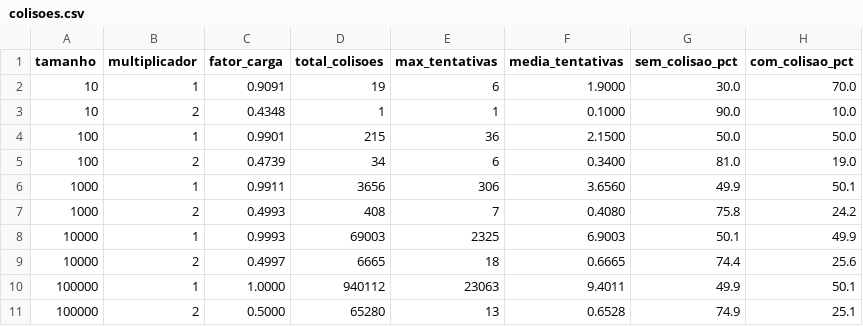
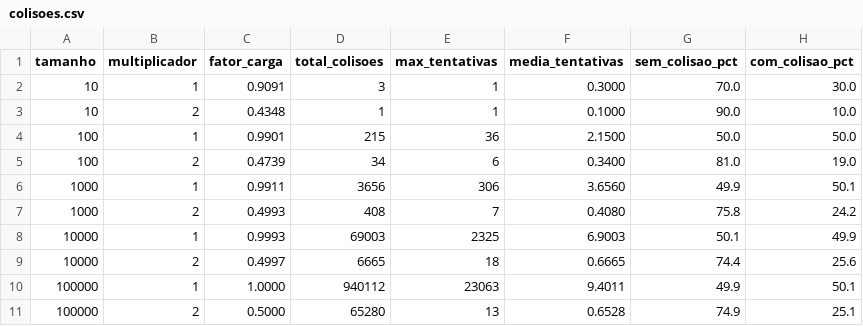
Before and after one commit to Bensadon/PyC-Compare, a CSV file: results/colisoes.csv, drawn as a sheet.

```diff
--- a/results/colisoes.csv
+++ b/results/colisoes.csv
@@ -1,3 +1,3 @@
 tamanho,multiplicador,fator_carga,total_colisoes,max_tentativas,media_tentativas,sem_colisao_pct,com_colisao_pct
-10,1,0.9091,19,6,1.9000,30.0,70.0
+10,1,0.9091,3,1,0.3000,70.0,30.0
 10,2,0.4348,1,1,0.1000,90.0,10.0
```
Also changed, not shown: results/resultados_c.csv, results/resultados_python_v2.csv, 13 other files.
